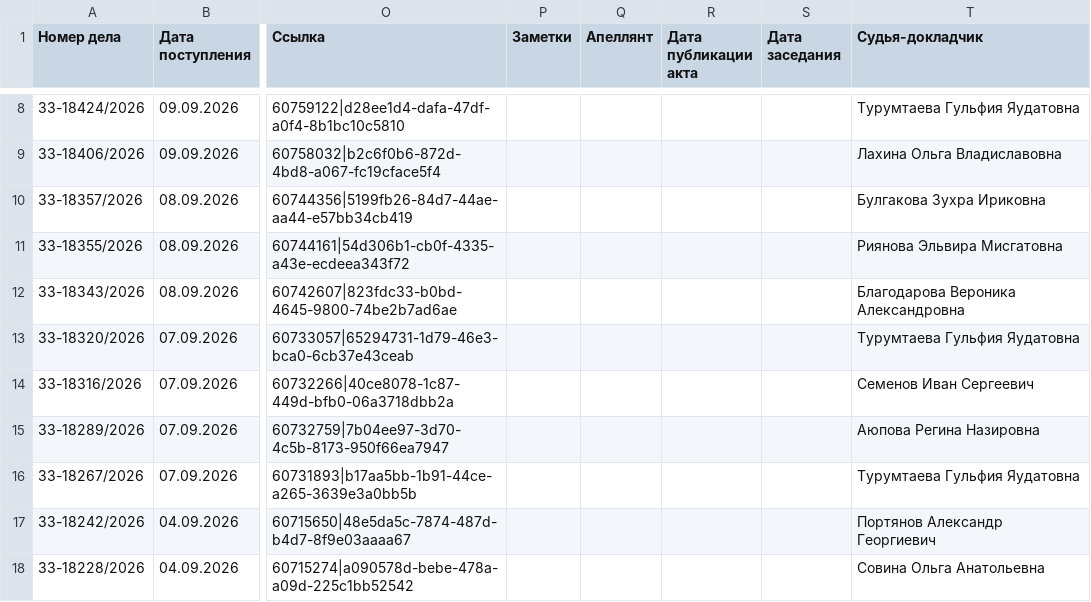
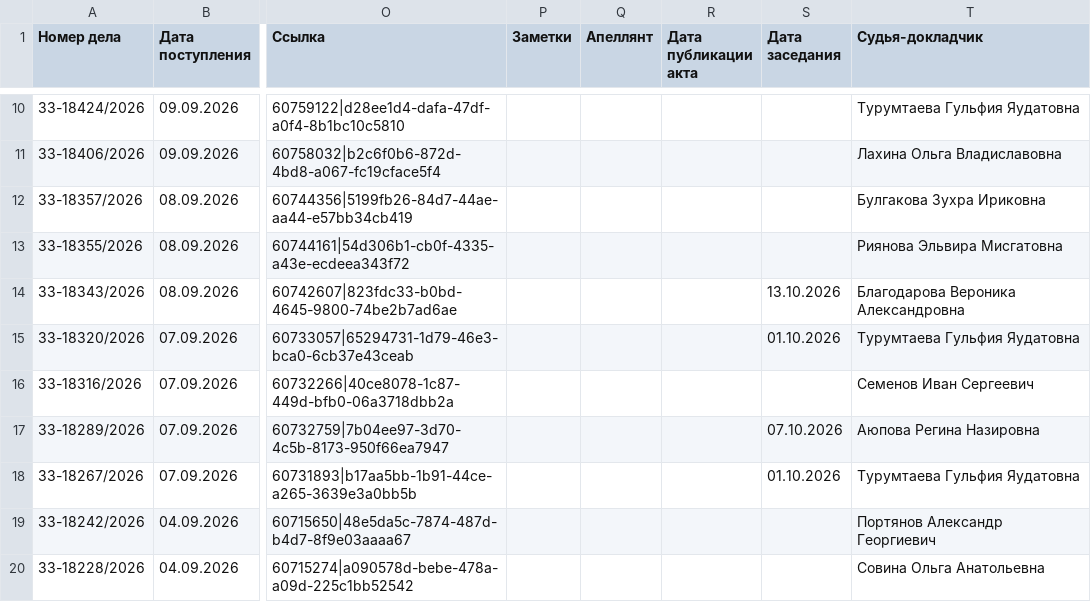
Before and after one commit to SelivanovAS/dashboard-bashkortostan, a CSV file: data/sberbank_cases.csv, drawn as a sheet; only a part is shown, gaps mark what is left out; addresses are those after the commit; the diff covers the shown part only; the diff names each change by its address in the sheet, - before the commit and + after, or states it on an @@ line.

```diff
--- a/data/sberbank_cases.csv
+++ b/data/sberbank_cases.csv
-S14 (Дата заседания): (empty)
+S14 (Дата заседания): 13.10.2026
-S15 (Дата заседания): (empty)
+S15 (Дата заседания): 01.10.2026
-S17 (Дата заседания): (empty)
+S17 (Дата заседания): 07.10.2026
-S18 (Дата заседания): (empty)
+S18 (Дата заседания): 01.10.2026
```
Also changed, not shown: 2 added rows and 6 edited cells elsewhere in this file, data/sberbank_cases_archive.csv, 9 other files.
